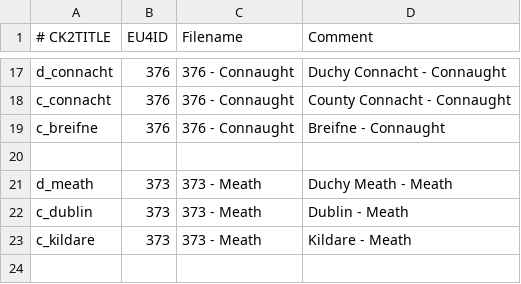
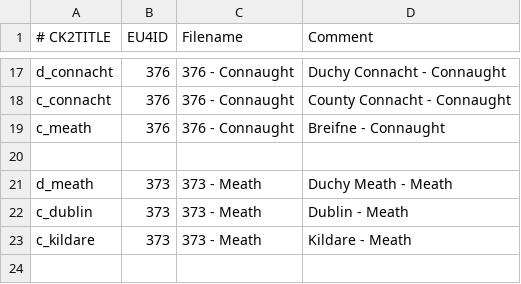
Before and after one commit to localiser/CK2Plus-Core, a CSV file: CK2Plus/common/eu4_converter/province_table.csv, drawn as a sheet; only a part is shown, gaps mark what is left out.

```diff
--- a/CK2Plus/common/eu4_converter/province_table.csv
+++ b/CK2Plus/common/eu4_converter/province_table.csv
@@ -18,3 +18,3 @@ d_connacht;376;376 - Connaught;Duchy Connacht - Connaught
 c_connacht;376;376 - Connaught;County Connacht - Connaught
-c_breifne;376;376 - Connaught;Breifne - Connaught
+c_meath;376;376 - Connaught;Breifne - Connaught
 ;;;
```
Also changed, not shown: CK2Plus/localisation/0_titles.csv, CK2Plus/map/definition.csv, 6 other files.
